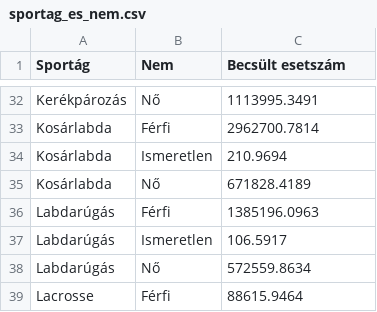
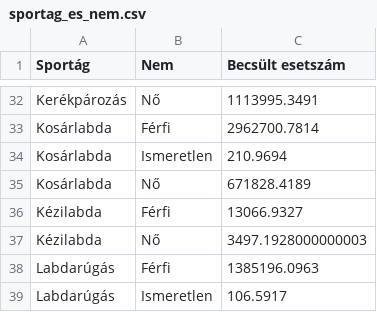
Before and after one commit to MTthedesigner/NEISS-adatkezel-s-pythonban, a CSV file: eredmenyek/sportag_es_nem.csv, drawn as a sheet; only a part is shown, gaps mark what is left out; the shorter side is filled out with more unchanged rows; the diff names each change by its address in the sheet, - before the commit and + after, or states it on an @@ line.

```diff
--- a/eredmenyek/sportag_es_nem.csv
+++ b/eredmenyek/sportag_es_nem.csv
+row 36: Kézilabda | Férfi | 13066.9327
+row 37: Kézilabda | Nő | 3497.1928000000003
```
Also changed, not shown: eredmenyek/sportag_es_reszletes_serules.csv, eredmenyek/sportag_es_serulestipus.csv, 5 other files.
